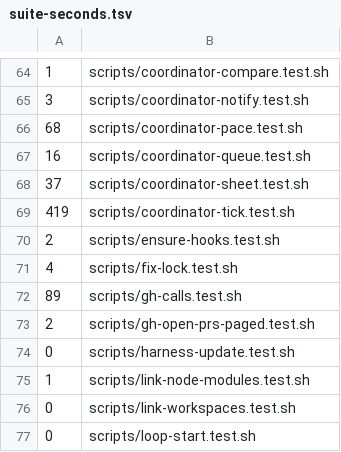
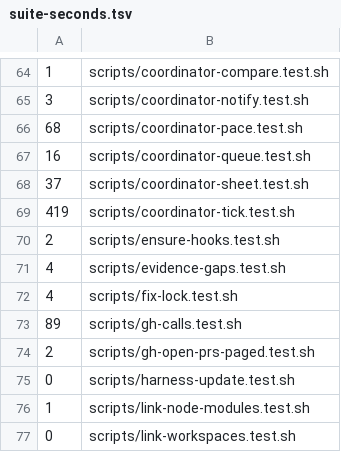
Before and after one commit to mrdombie/agent-harness, a TSV file: .github/ci/suite-seconds.tsv, drawn as a sheet; only a part is shown, gaps mark what is left out; the shorter side is filled out with more unchanged rows.

```diff
--- a/.github/ci/suite-seconds.tsv
+++ b/.github/ci/suite-seconds.tsv
@@ -70,2 +70,3 @@
 2	scripts/ensure-hooks.test.sh
+4	scripts/evidence-gaps.test.sh
 4	scripts/fix-lock.test.sh
```
Also changed, not shown: 14 other files.
